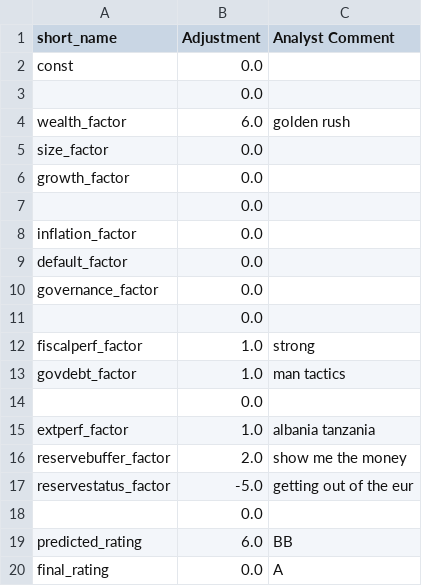
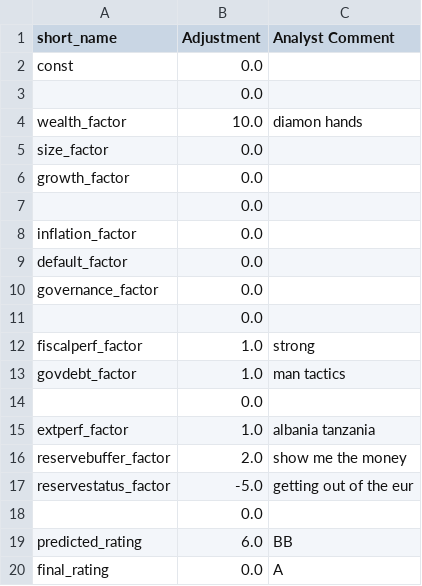
Before and after one commit to kaimin86/credit-rating-deploy, a CSV file: overrides/Albania_2024.csv, drawn as a sheet.

Commit message:
Save override for Albania 2024

```diff
--- a/overrides/Albania_2024.csv
+++ b/overrides/Albania_2024.csv
@@ -3,3 +3,3 @@ const,0.0,
 ,0.0,
-wealth_factor,6.0,golden rush
+wealth_factor,10.0,diamon hands
 size_factor,0.0,
```
